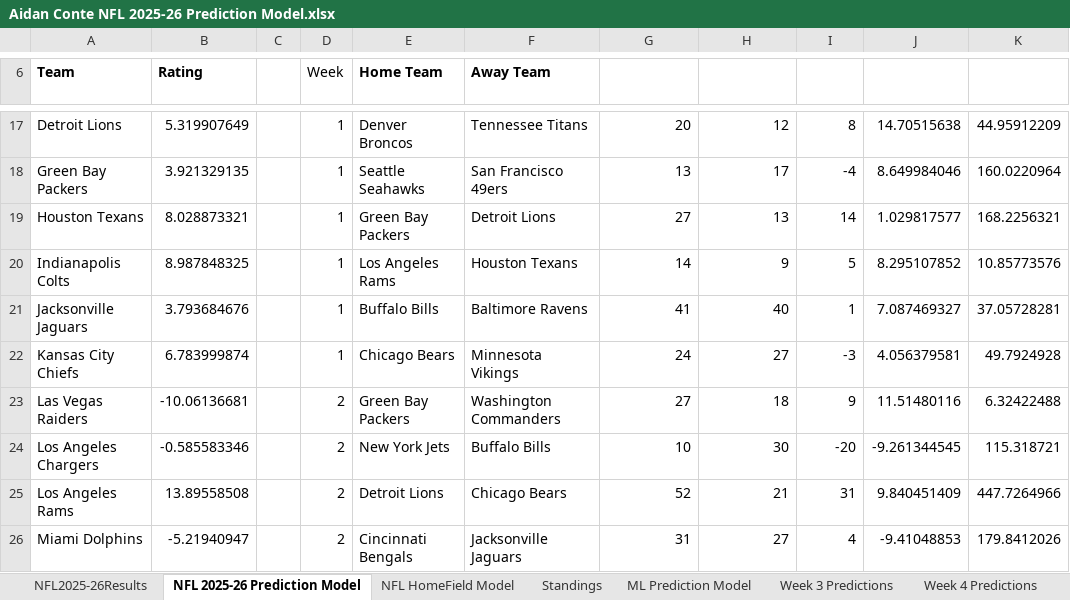
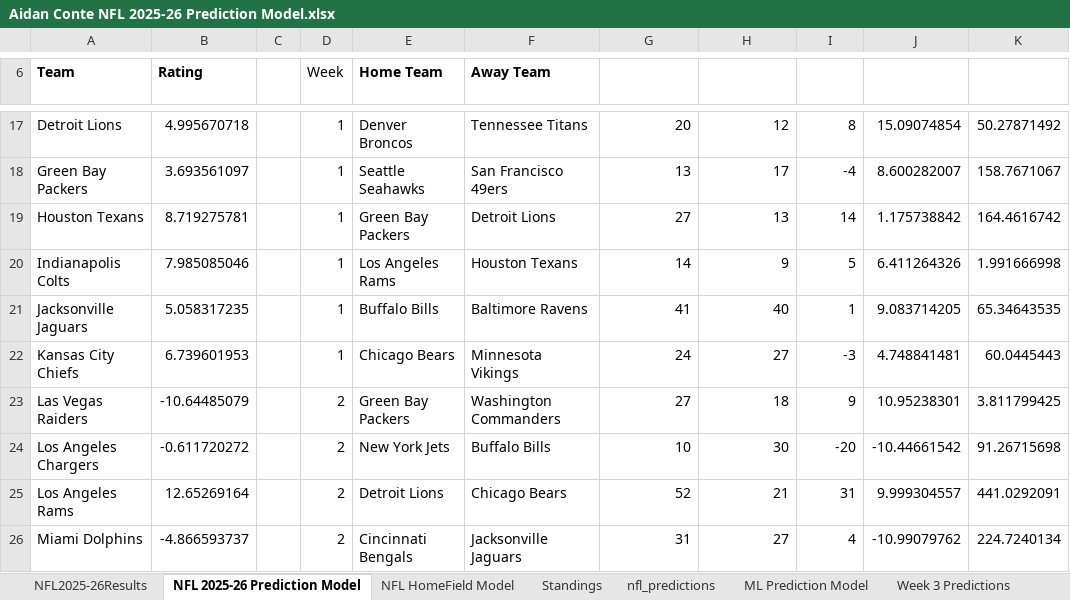
Before and after one commit to AidzNasty/NFL-Prediction-Model, an Excel workbook: Aidan Conte NFL 2025-26 Prediction Model.xlsx, sheet NFL 2025-26 Prediction Model, drawn as a sheet; only a part is shown, gaps mark what is left out; values as stored, in another font and other column widths than the file's, no borders; table styles not drawn; the diff covers the shown part only; the diff names each change by its address in the sheet, - before the commit and + after, or states it on an @@ line.

```diff
--- a/Aidan Conte NFL 2025-26 Prediction Model.xlsx (sheet NFL 2025-26 Prediction Model)
+++ b/Aidan Conte NFL 2025-26 Prediction Model.xlsx (sheet NFL 2025-26 Prediction Model)
+sheet tab: nfl_predictions
-B17 (Rating): 5.319907649
+B17 (Rating): 4.995670718
-J17 (Home Forecast): 14.70515638
+J17 (Home Forecast): 15.09074854
-K17 (Squared Difference): 44.95912209
+K17 (Squared Difference): 50.27871492
-B18 (Rating): 3.921329135
+B18 (Rating): 3.693561097
-J18 (Home Forecast): 8.649984046
+J18 (Home Forecast): 8.600282007
-K18 (Squared Difference): 160.0220964
+K18 (Squared Difference): 158.7671067
-B19 (Rating): 8.028873321
+B19 (Rating): 8.719275781
-J19 (Home Forecast): 1.029817577
+J19 (Home Forecast): 1.175738842
-K19 (Squared Difference): 168.2256321
+K19 (Squared Difference): 164.4616742
-B20 (Rating): 8.987848325
+B20 (Rating): 7.985085046
-J20 (Home Forecast): 8.295107852
+J20 (Home Forecast): 6.411264326
-K20 (Squared Difference): 10.85773576
+K20 (Squared Difference): 1.991666998
-B21 (Rating): 3.793684676
+B21 (Rating): 5.058317235
-J21 (Home Forecast): 7.087469327
+J21 (Home Forecast): 9.083714205
-K21 (Squared Difference): 37.05728281
+K21 (Squared Difference): 65.34643535
-B22 (Rating): 6.783999874
+B22 (Rating): 6.739601953
-J22 (Home Forecast): 4.056379581
+J22 (Home Forecast): 4.748841481
-K22 (Squared Difference): 49.7924928
+K22 (Squared Difference): 60.0445443
-B23 (Rating): -10.06136681
+B23 (Rating): -10.64485079
-J23 (Home Forecast): 11.51480116
+J23 (Home Forecast): 10.95238301
-K23 (Squared Difference): 6.32422488
+K23 (Squared Difference): 3.811799425
-B24 (Rating): -0.585583346
+B24 (Rating): -0.611720272
-J24 (Home Forecast): -9.261344545
+J24 (Home Forecast): -10.44661542
-K24 (Squared Difference): 115.318721
+K24 (Squared Difference): 91.26715698
-B25 (Rating): 13.89558508
+B25 (Rating): 12.65269164
-J25 (Home Forecast): 9.840451409
+J25 (Home Forecast): 9.999304557
-K25 (Squared Difference): 447.7264966
+K25 (Squared Difference): 441.0292091
-B26 (Rating): -5.21940947
+B26 (Rating): -4.866593737
-J26 (Home Forecast): -9.41048853
+J26 (Home Forecast): -10.99079762
-K26 (Squared Difference): 179.8412026
+K26 (Squared Difference): 224.7240134
```
Also changed, not shown: 25 moved rows and 440 edited cells elsewhere in this sheet, sheet NFL HomeField Model, sheet Standings, sheet NFL2025-26Results, formulas that keep their value.
